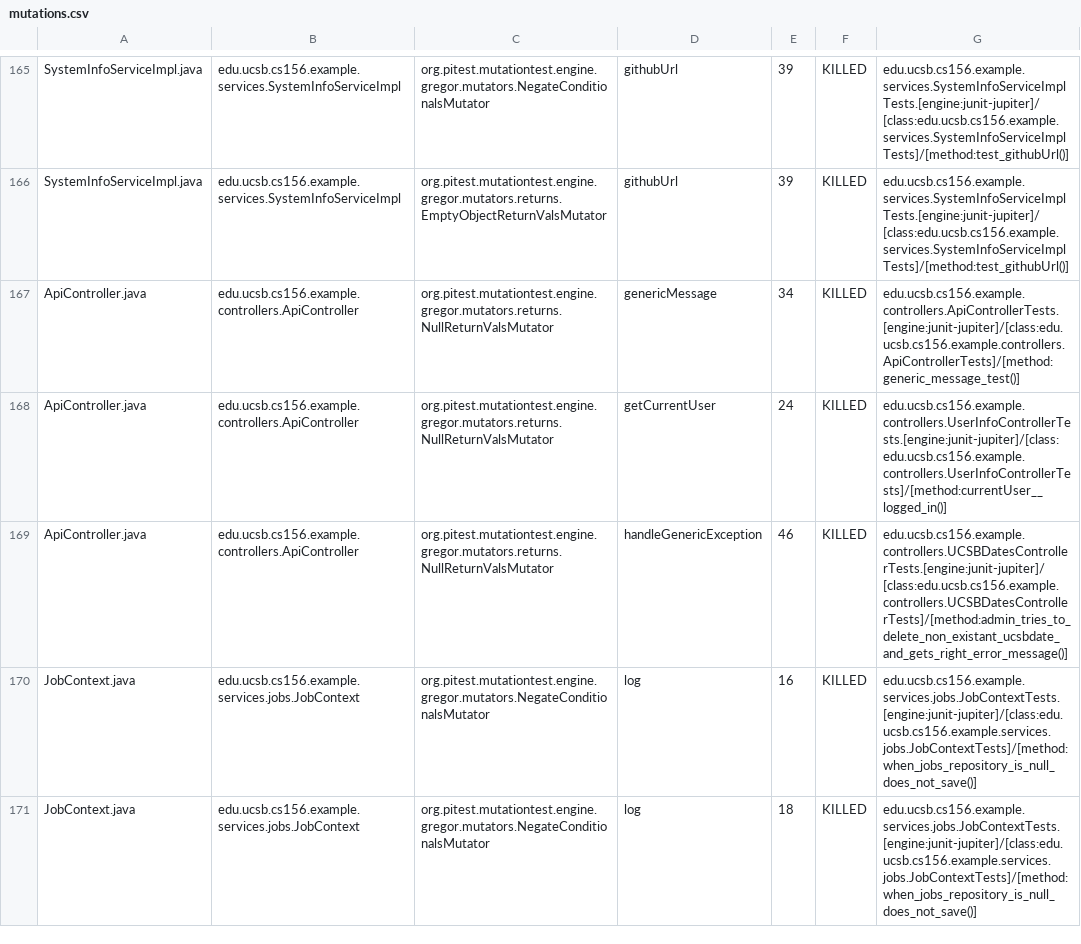
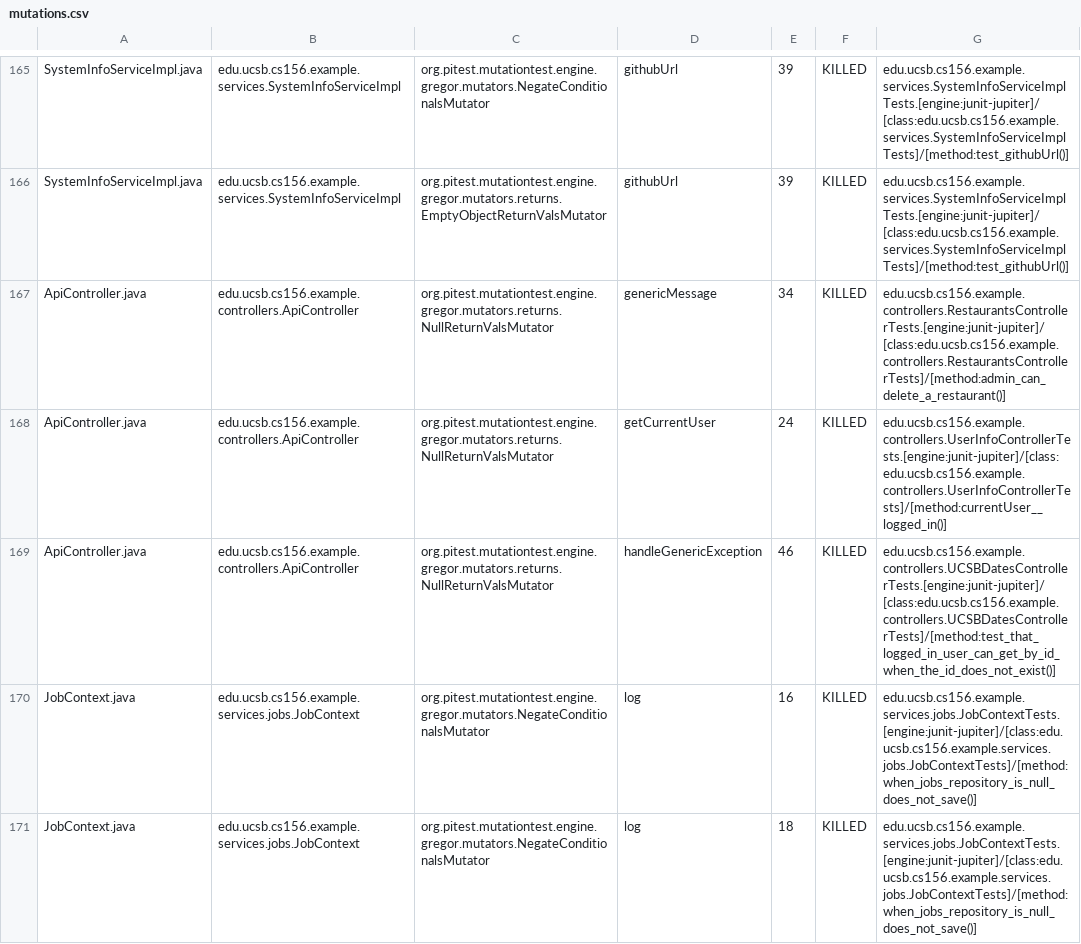
Before and after one commit to ucsb-cs156-f26/team02-f26-03, a CSV file: prs/123/pitest/mutations.csv, drawn as a sheet; only a part is shown, gaps mark what is left out.

Commit message:
Deploying to gh-pages from @ ucsb-cs156-f26/team02-f26-03@6d527a2a2a67fae0f439164c3266d4180a743d41 🚀

```diff
--- a/prs/123/pitest/mutations.csv
+++ b/prs/123/pitest/mutations.csv
@@ -166,5 +166,5 @@ SystemInfoServiceImpl.java,edu.ucsb.cs156.example.services.SystemInfoServiceImpl
 SystemInfoServiceImpl.java,edu.ucsb.cs156.example.services.SystemInfoServiceImpl,org.pitest.mutationtest.engine.gregor.mutators.returns.EmptyObjectReturnValsMutator,githubUrl,39,KILLED,edu.ucsb.cs156.example.services.SystemInfoServiceImplTests.[engine:junit-jupiter]/[class:edu.ucsb.cs156.example.services.SystemInfoServiceImplTests]/[method:test_githubUrl()]
-ApiController.java,edu.ucsb.cs156.example.controllers.ApiController,org.pitest.mutationtest.engine.gregor.mutators.returns.NullReturnValsMutator,genericMessage,34,KILLED,edu.ucsb.cs156.example.controllers.ApiControllerTests.[engine:junit-jupiter]/[class:edu.ucsb.cs156.example.controllers.ApiControllerTests]/[method:generic_message_test()]
+ApiController.java,edu.ucsb.cs156.example.controllers.ApiController,org.pitest.mutationtest.engine.gregor.mutators.returns.NullReturnValsMutator,genericMessage,34,KILLED,edu.ucsb.cs156.example.controllers.RestaurantsControllerTests.[engine:junit-jupiter]/[class:edu.ucsb.cs156.example.controllers.RestaurantsControllerTests]/[method:admin_can_delete_a_restaurant()]
 ApiController.java,edu.ucsb.cs156.example.controllers.ApiController,org.pitest.mutationtest.engine.gregor.mutators.returns.NullReturnValsMutator,getCurrentUser,24,KILLED,edu.ucsb.cs156.example.controllers.UserInfoControllerTests.[engine:junit-jupiter]/[class:edu.ucsb.cs156.example.controllers.UserInfoControllerTests]/[method:currentUser__logged_in()]
-ApiController.java,edu.ucsb.cs156.example.controllers.ApiController,org.pitest.mutationtest.engine.gregor.mutators.returns.NullReturnValsMutator,handleGenericException,46,KILLED,edu.ucsb.cs156.example.controllers.UCSBDatesControllerTests.[engine:junit-jupiter]/[class:edu.ucsb.cs156.example.controllers.UCSBDatesControllerTests]/[method:admin_tries_to_delete_non_existant_ucsbdate_and_gets_right_error_message()]
+ApiController.java,edu.ucsb.cs156.example.controllers.ApiController,org.pitest.mutationtest.engine.gregor.mutators.returns.NullReturnValsMutator,handleGenericException,46,KILLED,edu.ucsb.cs156.example.controllers.UCSBDatesControllerTests.[engine:junit-jupiter]/[class:edu.ucsb.cs156.example.controllers.UCSBDatesControllerTests]/[method:test_that_logged_in_user_can_get_by_id_when_the_id_does_not_exist()]
 JobContext.java,edu.ucsb.cs156.example.services.jobs.JobContext,org.pitest.mutationtest.engine.gregor.mutators.NegateConditionalsMutator,log,16,KILLED,edu.ucsb.cs156.example.services.jobs.JobContextTests.[engine:junit-jupiter]/[class:edu.ucsb.cs156.example.services.jobs.JobContextTests]/[method:when_jobs_repository_is_null_does_not_save()]
```
Also changed, not shown: 21 other files.
